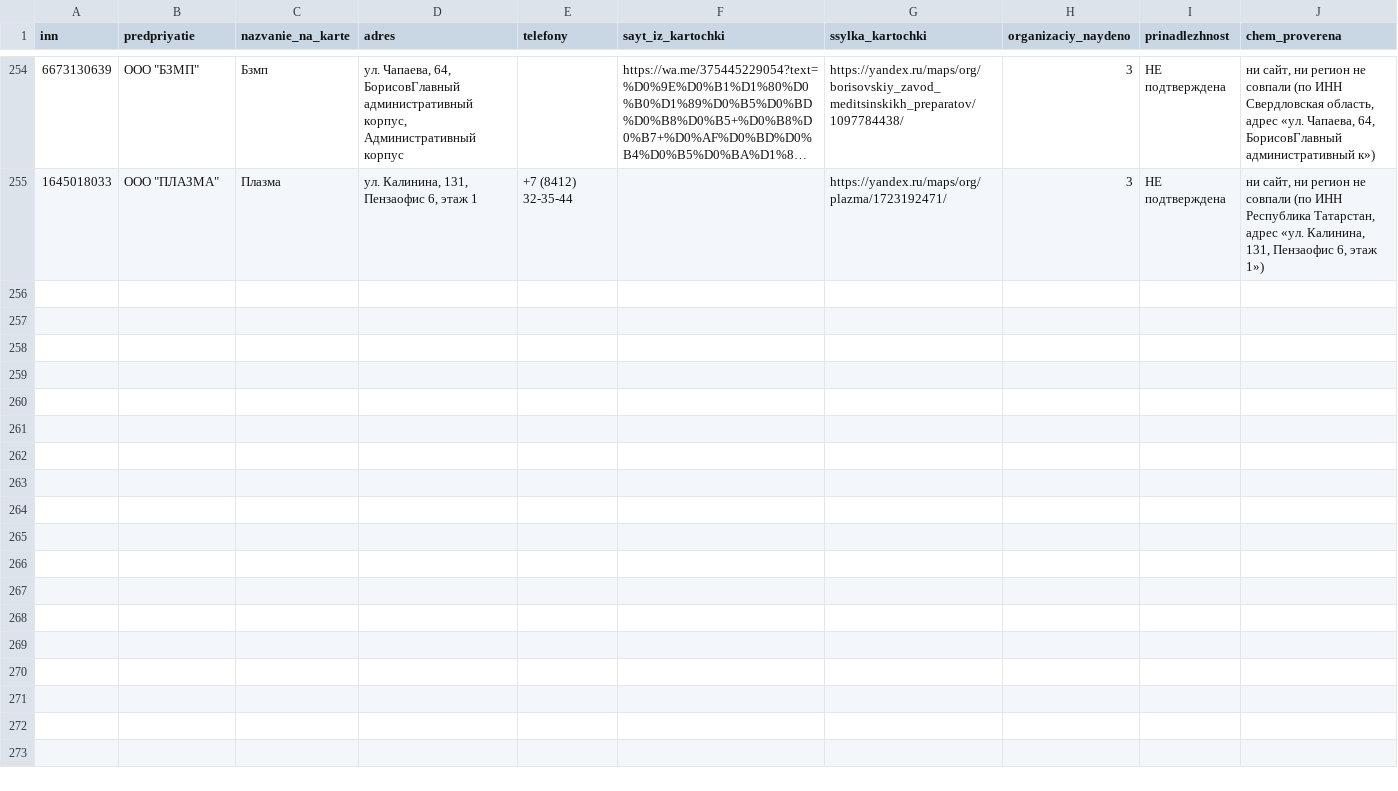
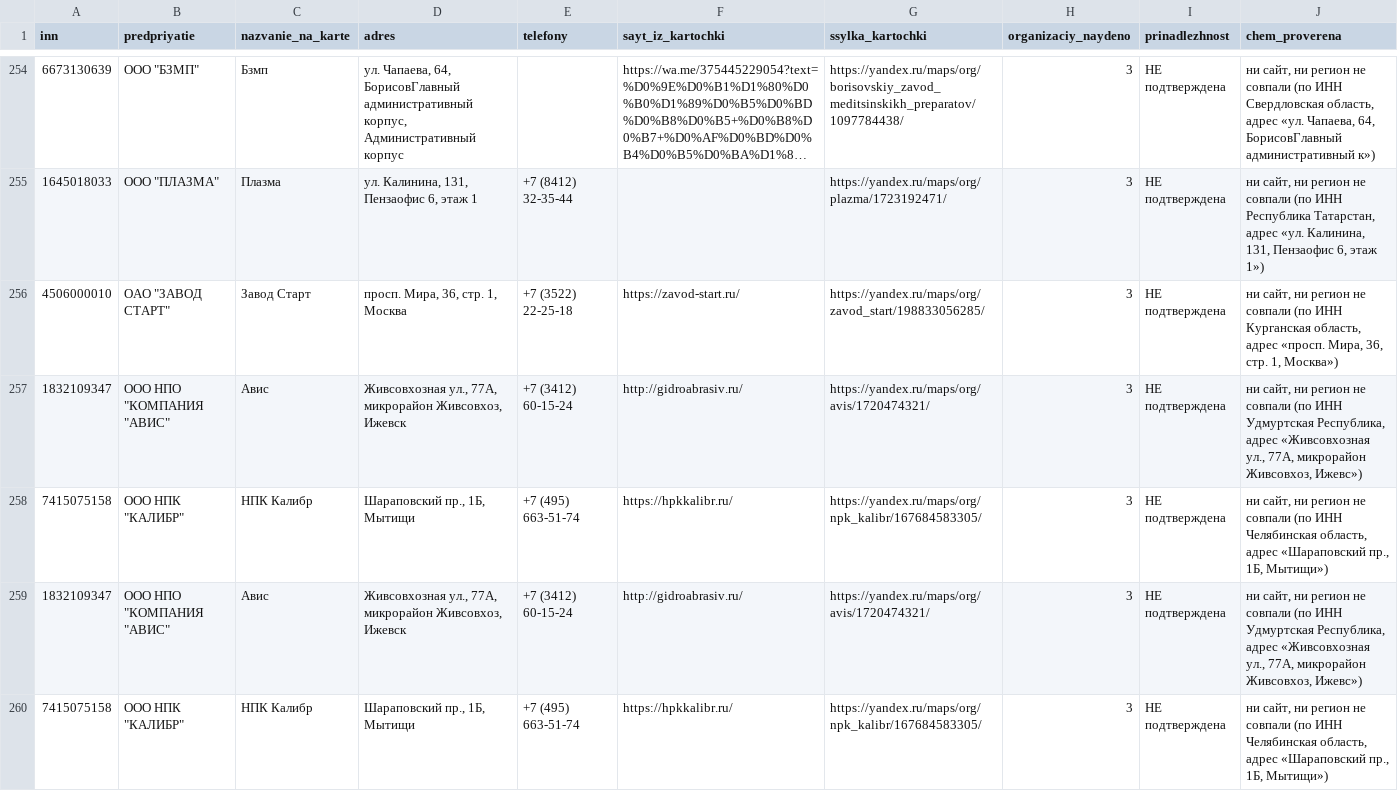
Before and after one commit to kirillrand4-alt/avto, a CSV file: seo-texts/engineers-lens/P25-YANDEX-KARTOCHKI.csv, drawn as a sheet; only a part is shown, gaps mark what is left out; long unchanged cells end in ….

```diff
--- a/seo-texts/engineers-lens/P25-YANDEX-KARTOCHKI.csv
+++ b/seo-texts/engineers-lens/P25-YANDEX-KARTOCHKI.csv
@@ -255 +255,6 @@
 1645018033;"ООО ""ПЛАЗМА""";Плазма;ул. Калинина, 131, Пензаофис 6, этаж 1;+7 (8412) 32-35-44;;https://yandex.ru/maps/org/plazma/1723192471/;3;НЕ подтверждена;ни сайт, ни регион не совпали (по ИНН Республика Татарстан, адрес «ул. Калинина, 131, Пензаофис 6, этаж 1»)
+4506000010;"ОАО ""ЗАВОД СТАРТ""";Завод Старт;просп. Мира, 36, стр. 1, Москва;+7 (3522) 22-25-18;https://zavod-start.ru/;https://yandex.ru/maps/org/zavod_start/198833056285/;3;НЕ подтверждена;ни сайт, ни регион не совпали (по ИНН Курганская область, адрес «просп. Мира, 36, стр. 1, Москва»)
+1832109347;"ООО НПО ""КОМПАНИЯ ""АВИС""";Авис;Живсовхозная ул., 77А, микрорайон Живсовхоз, Ижевск;+7 (3412) 60-15-24;http://gidroabrasiv.ru/;https://yandex.ru/maps/org/avis/1720474321/;3;НЕ подтверждена;ни сайт, ни регион не совпали (по ИНН Удмуртская Республика, адрес «Живсовхозная ул., 77А, микрорайон Живсовхоз, Ижевс»)
+7415075158;"ООО НПК ""КАЛИБР""";НПК Калибр;Шараповский пр., 1Б, Мытищи;+7 (495) 663-51-74;https://hpkkalibr.ru/;https://yandex.ru/maps/org/npk_kalibr/167684583305/;3;НЕ подтверждена;ни сайт, ни регион не совпали (по ИНН Челябинская область, адрес «Шараповский пр., 1Б, Мытищи»)
+1832109347;"ООО НПО ""КОМПАНИЯ ""АВИС""";Авис;Живсовхозная ул., 77А, микрорайон Живсовхоз, Ижевск;+7 (3412) 60-15-24;http://gidroabrasiv.ru/;https://yandex.ru/maps/org/avis/1720474321/;3;НЕ подтверждена;ни сайт, ни регион не совпали (по ИНН Удмуртская Республика, адрес «Живсовхозная ул., 77А, микрорайон Живсовхоз, Ижевс»)
+7415075158;"ООО НПК ""КАЛИБР""";НПК Калибр;Шараповский пр., 1Б, Мытищи;+7 (495) 663-51-74;https://hpkkalibr.ru/;https://yandex.ru/maps/org/npk_kalibr/167684583305/;3;НЕ подтверждена;ни сайт, ни регион не совпали (по ИНН Челябинская область, адрес «Шараповский пр., 1Б, Мытищи»)
```
Also changed, not shown: seo-texts/engineers-lens/P25-eis-zhurnal.csv, seo-texts/engineers-lens/P25-yandex-kartochki-zhurnal.csv.
